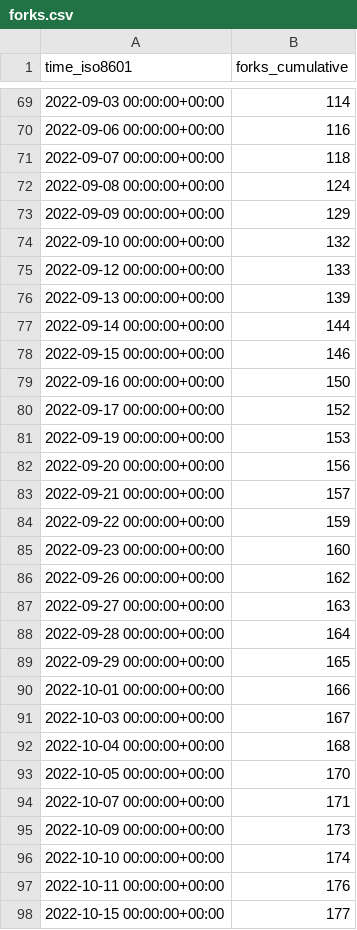
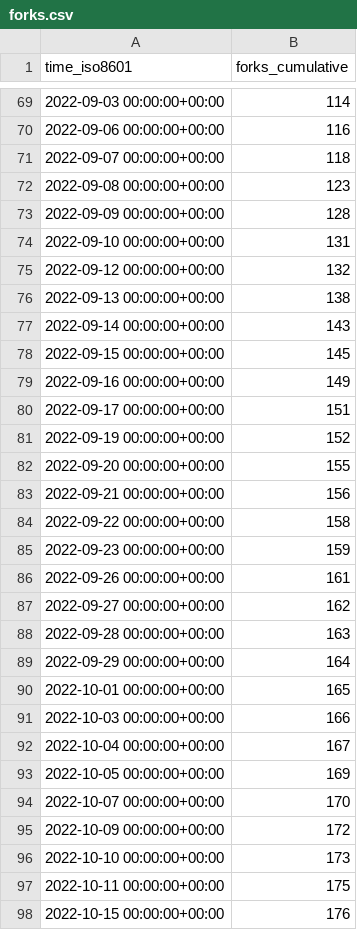
Before and after one commit to immich-app/immich, a CSV file: immich-app/immich/ghrs-data/forks.csv, drawn as a sheet; only a part is shown, gaps mark what is left out; the diff covers the shown part only.

```diff
--- a/immich-app/immich/ghrs-data/forks.csv
+++ b/immich-app/immich/ghrs-data/forks.csv
@@ -71,28 +71,28 @@ time_iso8601,forks_cumulative
 2022-09-07 00:00:00+00:00,118
-2022-09-08 00:00:00+00:00,124
-2022-09-09 00:00:00+00:00,129
-2022-09-10 00:00:00+00:00,132
-2022-09-12 00:00:00+00:00,133
-2022-09-13 00:00:00+00:00,139
-2022-09-14 00:00:00+00:00,144
-2022-09-15 00:00:00+00:00,146
-2022-09-16 00:00:00+00:00,150
-2022-09-17 00:00:00+00:00,152
-2022-09-19 00:00:00+00:00,153
-2022-09-20 00:00:00+00:00,156
-2022-09-21 00:00:00+00:00,157
-2022-09-22 00:00:00+00:00,159
-2022-09-23 00:00:00+00:00,160
-2022-09-26 00:00:00+00:00,162
-2022-09-27 00:00:00+00:00,163
-2022-09-28 00:00:00+00:00,164
-2022-09-29 00:00:00+00:00,165
-2022-10-01 00:00:00+00:00,166
-2022-10-03 00:00:00+00:00,167
-2022-10-04 00:00:00+00:00,168
-2022-10-05 00:00:00+00:00,170
-2022-10-07 00:00:00+00:00,171
-2022-10-09 00:00:00+00:00,173
-2022-10-10 00:00:00+00:00,174
-2022-10-11 00:00:00+00:00,176
-2022-10-15 00:00:00+00:00,177
+2022-09-08 00:00:00+00:00,123
+2022-09-09 00:00:00+00:00,128
+2022-09-10 00:00:00+00:00,131
+2022-09-12 00:00:00+00:00,132
+2022-09-13 00:00:00+00:00,138
+2022-09-14 00:00:00+00:00,143
+2022-09-15 00:00:00+00:00,145
+2022-09-16 00:00:00+00:00,149
+2022-09-17 00:00:00+00:00,151
+2022-09-19 00:00:00+00:00,152
+2022-09-20 00:00:00+00:00,155
+2022-09-21 00:00:00+00:00,156
+2022-09-22 00:00:00+00:00,158
+2022-09-23 00:00:00+00:00,159
+2022-09-26 00:00:00+00:00,161
+2022-09-27 00:00:00+00:00,162
+2022-09-28 00:00:00+00:00,163
+2022-09-29 00:00:00+00:00,164
+2022-10-01 00:00:00+00:00,165
+2022-10-03 00:00:00+00:00,166
+2022-10-04 00:00:00+00:00,167
+2022-10-05 00:00:00+00:00,169
+2022-10-07 00:00:00+00:00,170
+2022-10-09 00:00:00+00:00,172
+2022-10-10 00:00:00+00:00,173
+2022-10-11 00:00:00+00:00,175
+2022-10-15 00:00:00+00:00,176
```
Also changed, not shown: 24 edited cells elsewhere in this file, immich-app/immich/ghrs-data/stargazers.csv.
